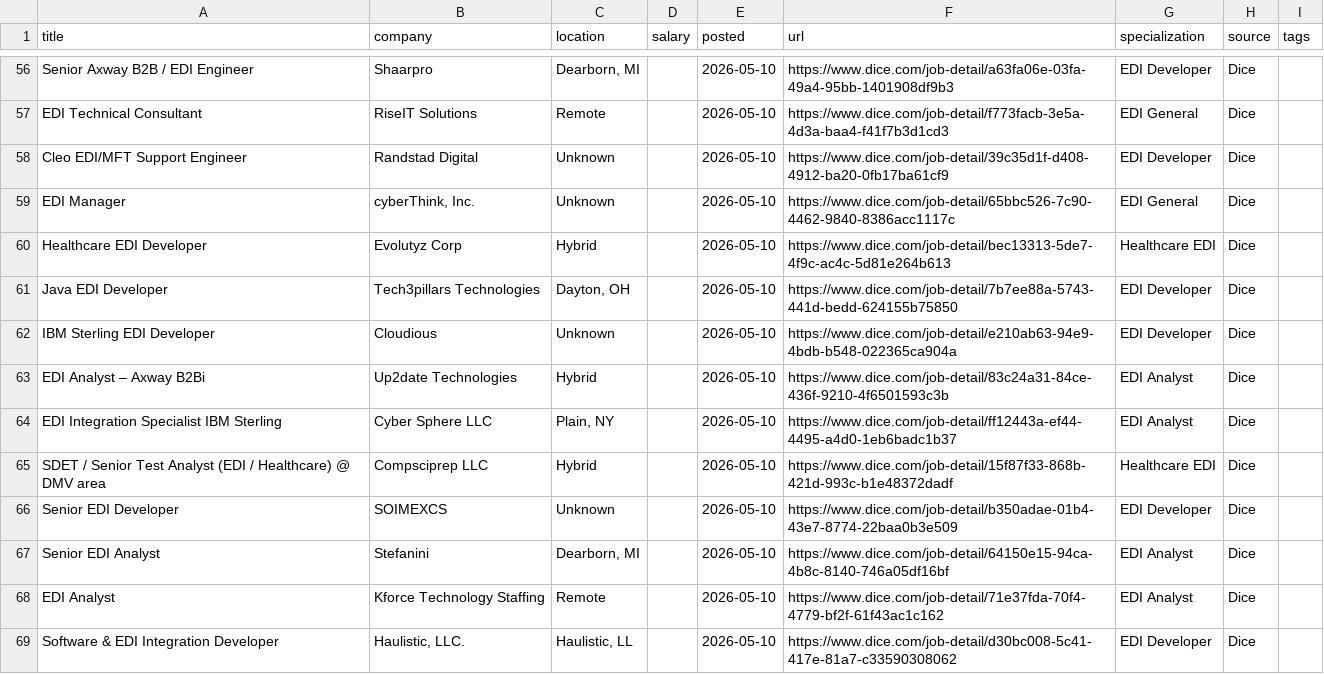
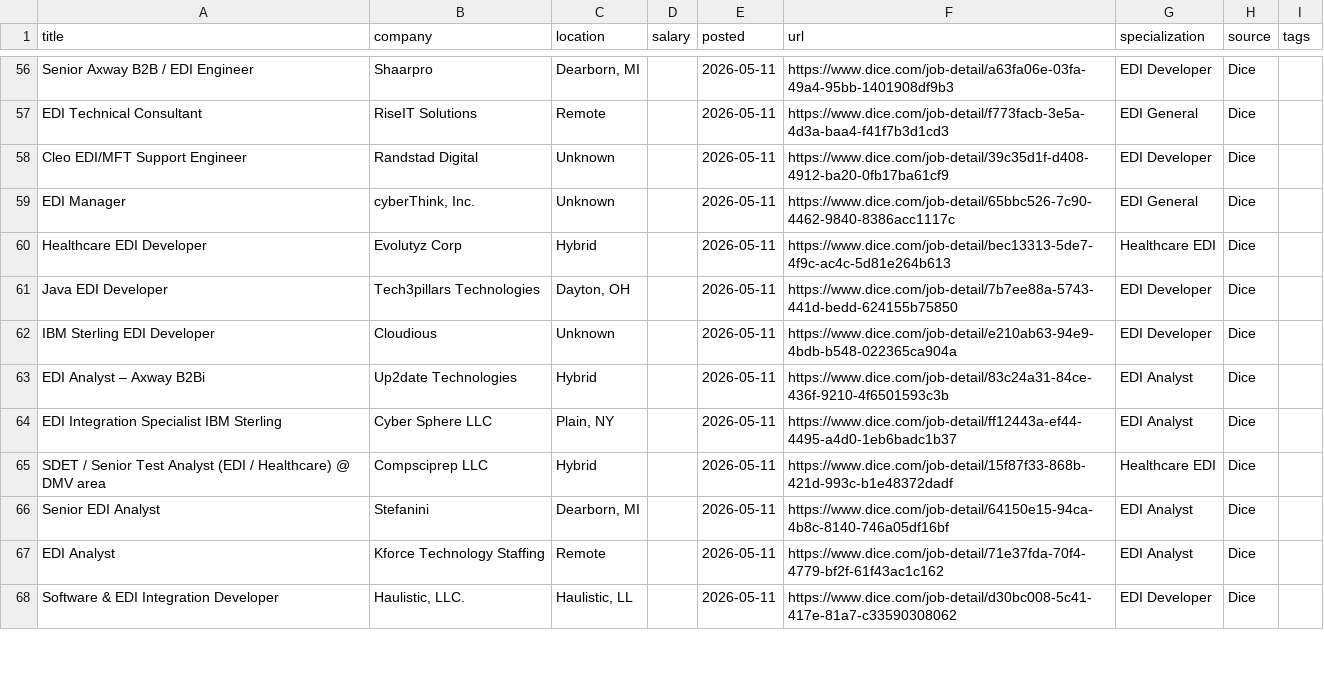
Before and after one commit to remoteediproject-ctrl/remoteedi-jobs, a CSV file: edi_jobs_all.csv, drawn as a sheet; only a part is shown, gaps mark what is left out; removed rows and columns are numbered as before the commit, all else as after; the diff covers the shown part only; the diff names each change by its address in the sheet, - before the commit and + after, or states it on an @@ line.

```diff
--- a/edi_jobs_all.csv
+++ b/edi_jobs_all.csv
-E56:E65 (posted): 2026-05-10
+E56:E65 (posted): 2026-05-11
-row 66: Senior EDI Developer | SOIMEXCS | Unknown |  | 2026-05-10 | https://www.dice.com/job-detail/b350adae-01b4-43e7-8774-22baa0b3e509 | EDI Developer | Dice
-E66:E68 (posted): 2026-05-10
+E66:E68 (posted): 2026-05-11
```
Also changed, not shown: 2 added rows, 2 removed rows, 7 moved rows and 50 edited cells elsewhere in this file, 2 other files.
